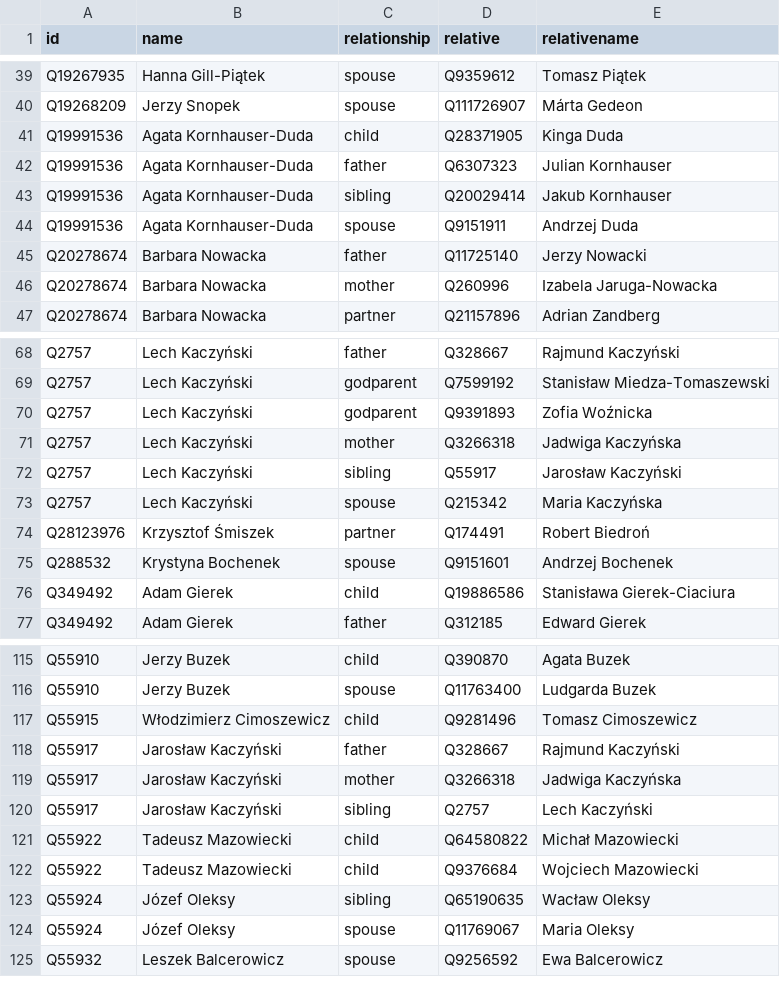
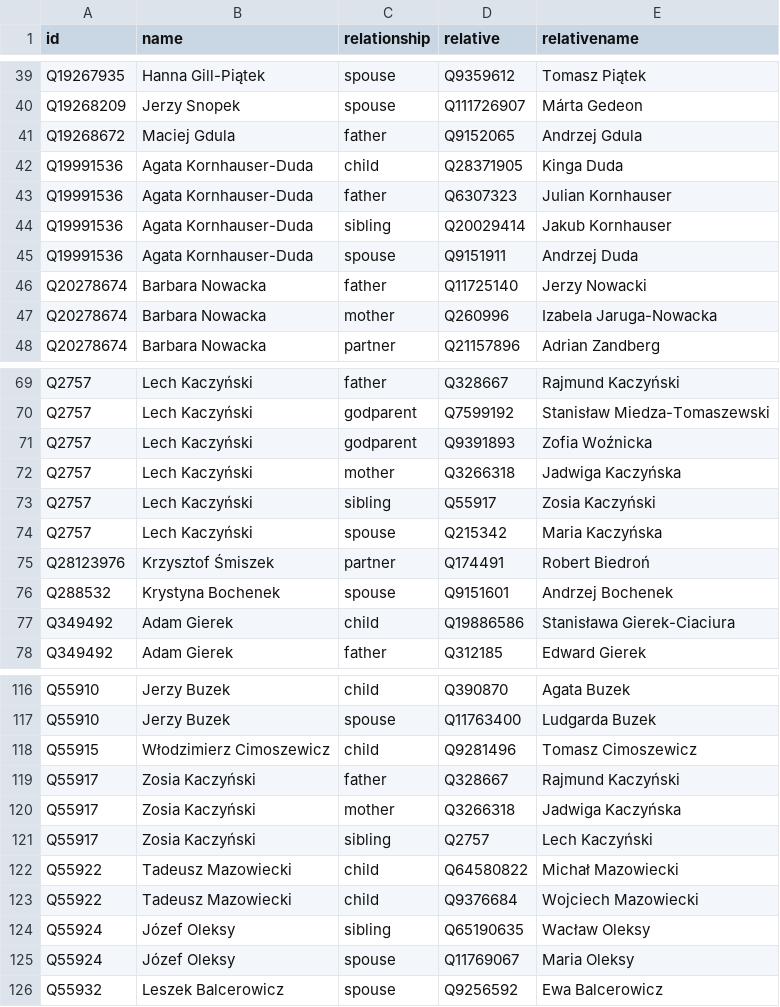
Before and after one commit to every-politician-scrapers/poland-cabinet, a CSV file: html/family.csv, drawn as a sheet; only a part is shown, gaps mark what is left out.

```diff
--- a/html/family.csv
+++ b/html/family.csv
@@ -40,2 +40,3 @@ Q19267935,Hanna Gill-Piątek,spouse,Q9359612,Tomasz Piątek
 Q19268209,Jerzy Snopek,spouse,Q111726907,Márta Gedeon
+Q19268672,Maciej Gdula,father,Q9152065,Andrzej Gdula
 Q19991536,Agata Kornhauser-Duda,child,Q28371905,Kinga Duda
@@ -71,3 +72,3 @@ Q2757,Lech Kaczyński,godparent,Q9391893,Zofia Woźnicka
 Q2757,Lech Kaczyński,mother,Q3266318,Jadwiga Kaczyńska
-Q2757,Lech Kaczyński,sibling,Q55917,Jarosław Kaczyński
+Q2757,Lech Kaczyński,sibling,Q55917,Zosia Kaczyński
 Q2757,Lech Kaczyński,spouse,Q215342,Maria Kaczyńska
@@ -117,5 +118,5 @@ Q55910,Jerzy Buzek,spouse,Q11763400,Ludgarda Buzek
 Q55915,Włodzimierz Cimoszewicz,child,Q9281496,Tomasz Cimoszewicz
-Q55917,Jarosław Kaczyński,father,Q328667,Rajmund Kaczyński
-Q55917,Jarosław Kaczyński,mother,Q3266318,Jadwiga Kaczyńska
-Q55917,Jarosław Kaczyński,sibling,Q2757,Lech Kaczyński
+Q55917,Zosia Kaczyński,father,Q328667,Rajmund Kaczyński
+Q55917,Zosia Kaczyński,mother,Q3266318,Jadwiga Kaczyńska
+Q55917,Zosia Kaczyński,sibling,Q2757,Lech Kaczyński
 Q55922,Tadeusz Mazowiecki,child,Q64580822,Michał Mazowiecki
```
Also changed, not shown: html/current.csv, html/holders21.csv, 2 other files.
